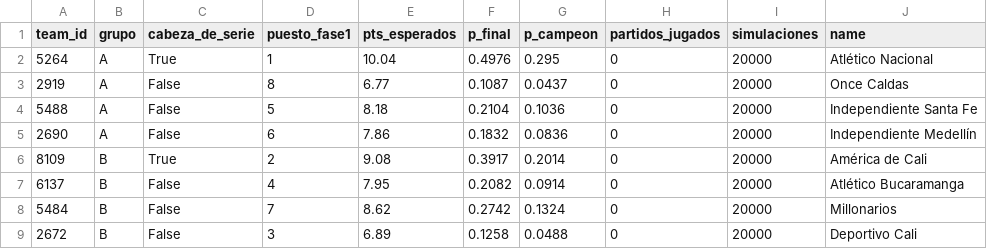
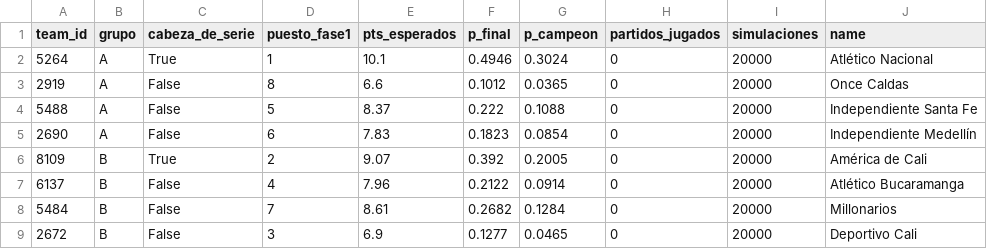
Before and after one commit to diazzz9/futbol-analytics-colombia, a CSV file: data/processed/simulation.csv, drawn as a sheet.

```diff
--- a/data/processed/simulation.csv
+++ b/data/processed/simulation.csv
@@ -1,9 +1,9 @@
 team_id,grupo,cabeza_de_serie,puesto_fase1,pts_esperados,p_final,p_campeon,partidos_jugados,simulaciones,name
-5264,A,True,1,10.04,0.4976,0.295,0,20000,Atlético Nacional
-2919,A,False,8,6.77,0.1087,0.0437,0,20000,Once Caldas
-5488,A,False,5,8.18,0.2104,0.1036,0,20000,Independiente Santa Fe
-2690,A,False,6,7.86,0.1832,0.0836,0,20000,Independiente Medellín
-8109,B,True,2,9.08,0.3917,0.2014,0,20000,América de Cali
-6137,B,False,4,7.95,0.2082,0.0914,0,20000,Atlético Bucaramanga
-5484,B,False,7,8.62,0.2742,0.1324,0,20000,Millonarios
-2672,B,False,3,6.89,0.1258,0.0488,0,20000,Deportivo Cali
+5264,A,True,1,10.1,0.4946,0.3024,0,20000,Atlético Nacional
+2919,A,False,8,6.6,0.1012,0.0365,0,20000,Once Caldas
+5488,A,False,5,8.37,0.222,0.1088,0,20000,Independiente Santa Fe
+2690,A,False,6,7.83,0.1823,0.0854,0,20000,Independiente Medellín
+8109,B,True,2,9.07,0.392,0.2005,0,20000,América de Cali
+6137,B,False,4,7.96,0.2122,0.0914,0,20000,Atlético Bucaramanga
+5484,B,False,7,8.61,0.2682,0.1284,0,20000,Millonarios
+2672,B,False,3,6.9,0.1277,0.0465,0,20000,Deportivo Cali
```
Also changed, not shown: dashboard/data/fuerzas.csv, dashboard/data/goleadores_equipo.csv, 14 other files.
